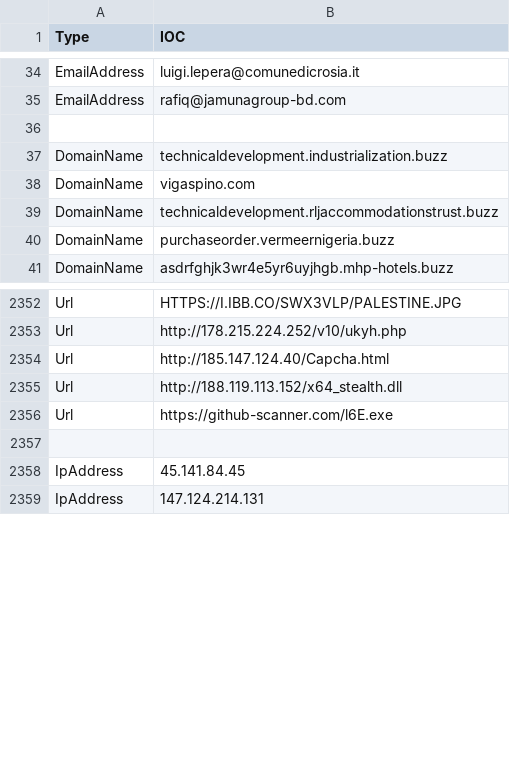
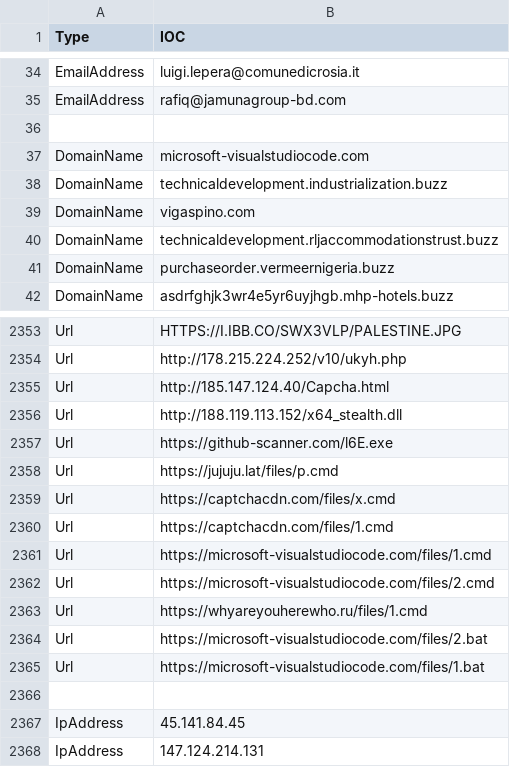
Before and after one commit to yarivdv/SORTED_IOC, a CSV file: Sorted_IOC.csv, drawn as a sheet; only a part is shown, gaps mark what is left out.

Commit message:
Update Sorted_IOC.csv

```diff
--- a/Sorted_IOC.csv
+++ b/Sorted_IOC.csv
@@ -36,2 +36,3 @@ EmailAddress,rafiq@jamunagroup-bd.com
 
+DomainName,microsoft-visualstudiocode.com
 DomainName,technicaldevelopment.industrialization.buzz
@@ -2356,2 +2357,10 @@ Url,http://188.119.113.152/x64_stealth.dll
 Url,https://github-scanner.com/l6E.exe
+Url,https://jujuju.lat/files/p.cmd
+Url,https://captchacdn.com/files/x.cmd
+Url,https://captchacdn.com/files/1.cmd
+Url,https://microsoft-visualstudiocode.com/files/1.cmd
+Url,https://microsoft-visualstudiocode.com/files/2.cmd
+Url,https://whyareyouherewho.ru/files/1.cmd
+Url,https://microsoft-visualstudiocode.com/files/2.bat
+Url,https://microsoft-visualstudiocode.com/files/1.bat
 
```
